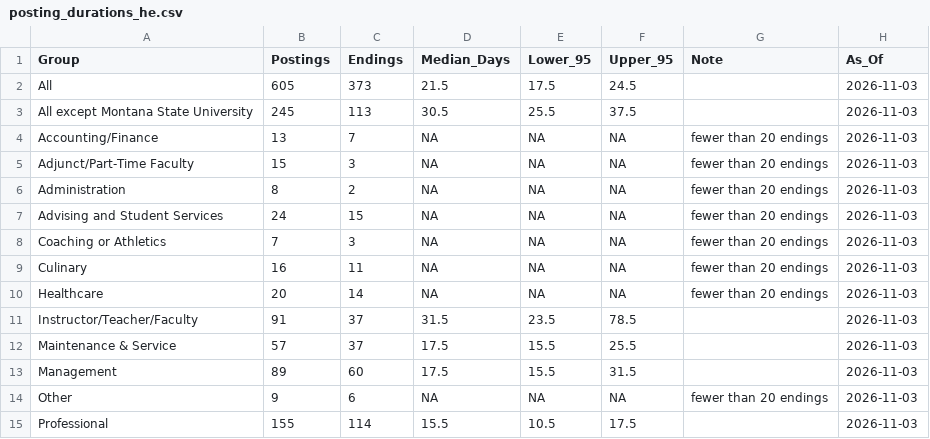
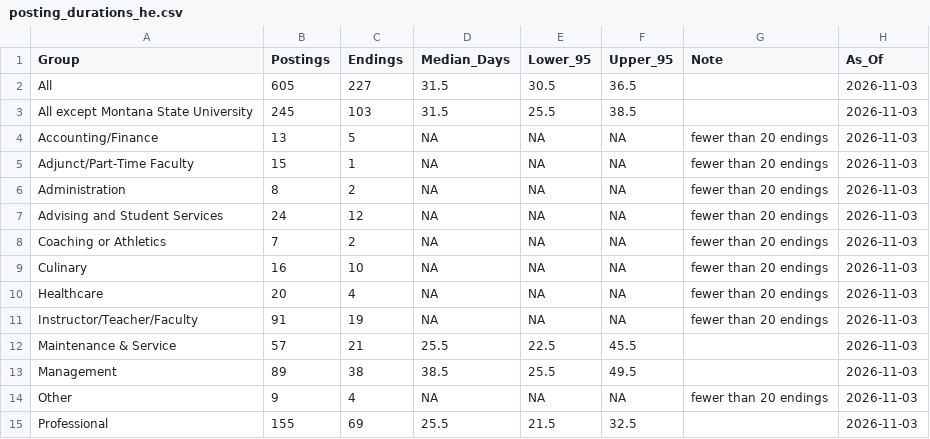
Before and after one commit to bostickmike/Montana-Education-Jobs-Dashboard, a CSV file: posting_durations_he.csv, drawn as a sheet; only a part is shown; the diff covers the shown part only.

```diff
--- a/posting_durations_he.csv
+++ b/posting_durations_he.csv
@@ -1,15 +1,15 @@
 "Group","Postings","Endings","Median_Days","Lower_95","Upper_95","Note","As_Of"
-"All",605,373,21.5,17.5,24.5,"","2026-11-03"
-"All except Montana State University",245,113,30.5,25.5,37.5,"","2026-11-03"
-"Accounting/Finance",13,7,NA,NA,NA,"fewer than 20 endings","2026-11-03"
-"Adjunct/Part-Time Faculty",15,3,NA,NA,NA,"fewer than 20 endings","2026-11-03"
+"All",605,227,31.5,30.5,36.5,"","2026-11-03"
+"All except Montana State University",245,103,31.5,25.5,38.5,"","2026-11-03"
+"Accounting/Finance",13,5,NA,NA,NA,"fewer than 20 endings","2026-11-03"
+"Adjunct/Part-Time Faculty",15,1,NA,NA,NA,"fewer than 20 endings","2026-11-03"
 "Administration",8,2,NA,NA,NA,"fewer than 20 endings","2026-11-03"
-"Advising and Student Services",24,15,NA,NA,NA,"fewer than 20 endings","2026-11-03"
-"Coaching or Athletics",7,3,NA,NA,NA,"fewer than 20 endings","2026-11-03"
-"Culinary",16,11,NA,NA,NA,"fewer than 20 endings","2026-11-03"
-"Healthcare",20,14,NA,NA,NA,"fewer than 20 endings","2026-11-03"
-"Instructor/Teacher/Faculty",91,37,31.5,23.5,78.5,"","2026-11-03"
-"Maintenance & Service",57,37,17.5,15.5,25.5,"","2026-11-03"
-"Management",89,60,17.5,15.5,31.5,"","2026-11-03"
-"Other",9,6,NA,NA,NA,"fewer than 20 endings","2026-11-03"
-"Professional",155,114,15.5,10.5,17.5,"","2026-11-03"
+"Advising and Student Services",24,12,NA,NA,NA,"fewer than 20 endings","2026-11-03"
+"Coaching or Athletics",7,2,NA,NA,NA,"fewer than 20 endings","2026-11-03"
+"Culinary",16,10,NA,NA,NA,"fewer than 20 endings","2026-11-03"
+"Healthcare",20,4,NA,NA,NA,"fewer than 20 endings","2026-11-03"
+"Instructor/Teacher/Faculty",91,19,NA,NA,NA,"fewer than 20 endings","2026-11-03"
+"Maintenance & Service",57,21,25.5,22.5,45.5,"","2026-11-03"
+"Management",89,38,38.5,25.5,49.5,"","2026-11-03"
+"Other",9,4,NA,NA,NA,"fewer than 20 endings","2026-11-03"
+"Professional",155,69,25.5,21.5,32.5,"","2026-11-03"
```
Also changed, not shown: 18 edited cells elsewhere in this file, posting_durations_k12.csv, posting_spells_he.csv, 3 other files.
